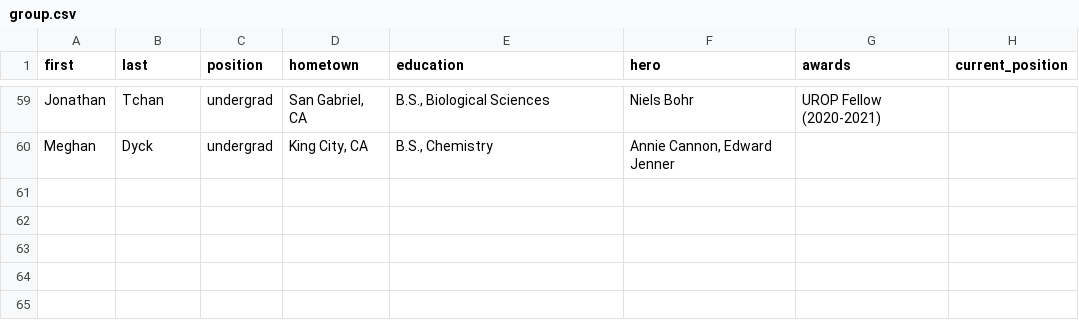
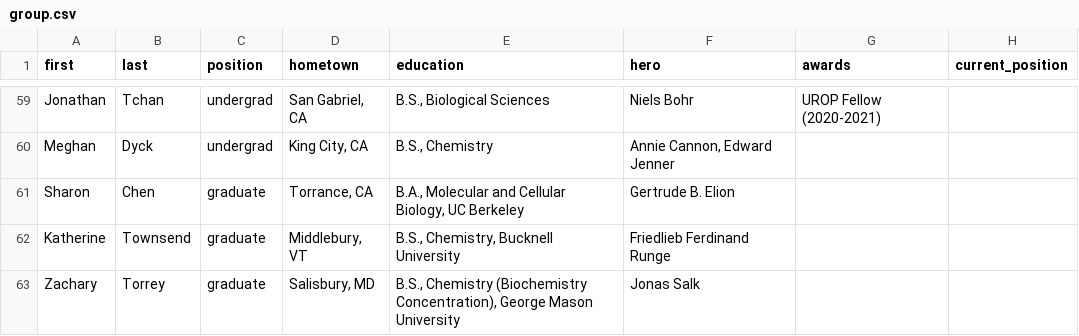
Before and after one commit to c-bun/Prescher-Lab-Site, a CSV file: _data/group.csv, drawn as a sheet; only a part is shown, gaps mark what is left out; the diff names each change by its address in the sheet, - before the commit and + after, or states it on an @@ line.

```diff
--- a/_data/group.csv
+++ b/_data/group.csv
+row 61: Sharon | Chen | graduate | Torrance, CA | B.A., Molecular and Cellular Biology, UC Berkeley | Gertrude B. Elion
+row 62: Katherine | Townsend | graduate | Middlebury, VT | B.S., Chemistry, Bucknell University | Friedlieb Ferdinand Runge
+row 63: Zachary | Torrey | graduate | Salisbury, MD | B.S., Chemistry (Biochemistry Concentration), George Mason University | Jonas Salk
```
Also changed, not shown: 4 other files.
